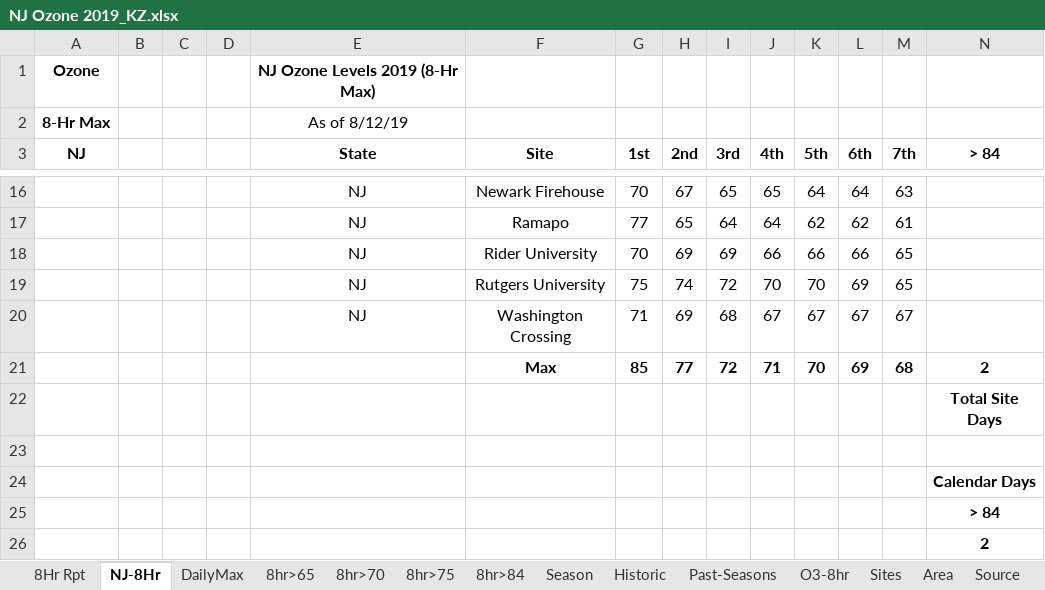
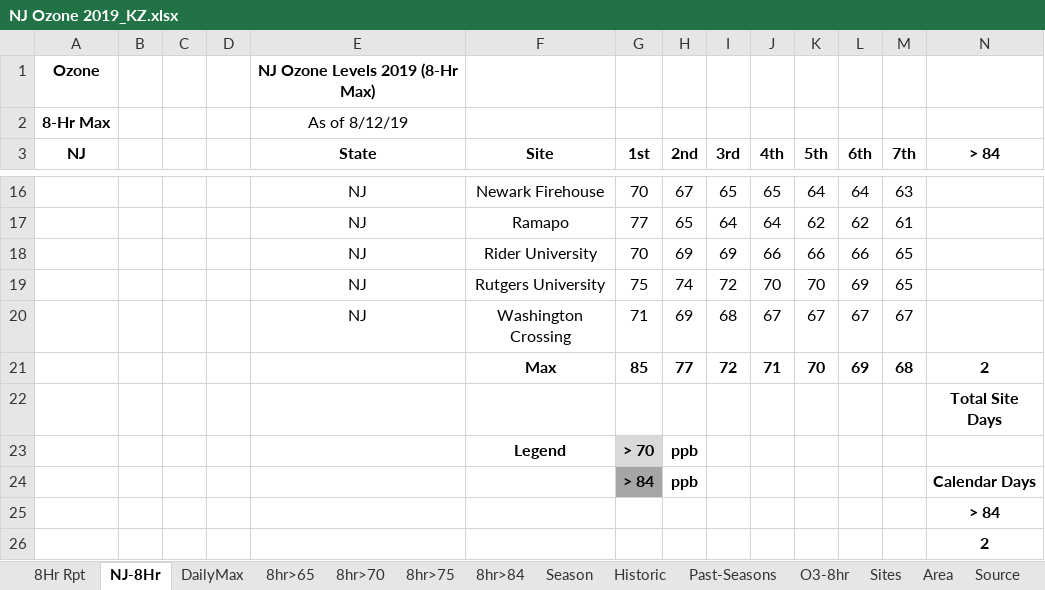
Before and after one commit to zoleak/Ozone_Tracking_Report, an Excel workbook: NJ Ozone 2019_KZ.xlsx, sheet NJ-8Hr, drawn as a sheet; only a part is shown, gaps mark what is left out; values as stored, in another font and other column widths than the file's, no borders; conditional formats not drawn; removed rows and columns are numbered as before the commit, all else as after; rows hold the shown columns only; the diff names each change by its address in the sheet, - before the commit and + after, or states it on an @@ line.

```diff
--- a/NJ Ozone 2019_KZ.xlsx (sheet NJ-8Hr)
+++ b/NJ Ozone 2019_KZ.xlsx (sheet NJ-8Hr)
-row 23: (empty)
+row 23:  |  |  |  |  | Legend | > 70 | ppb
-G23 fill: none
+G23 fill: #D9D9D9
-row 24:  |  |  |  |  |  |  |  |  |  |  |  |  | Calendar Days
+row 24:  |  |  |  |  |  | > 84 | ppb |  |  |  |  |  | Calendar Days
```
Also changed, not shown: sheet DailyMax, sheet 8Hr Rpt, sheet Past-Seasons, formulas that keep their value, charts or pictures, NY-Area Ozone 2019 8hr_KZ.xlsx, PA-Area Ozone 2019 8hr_KZ.xlsx, 2 other files.
